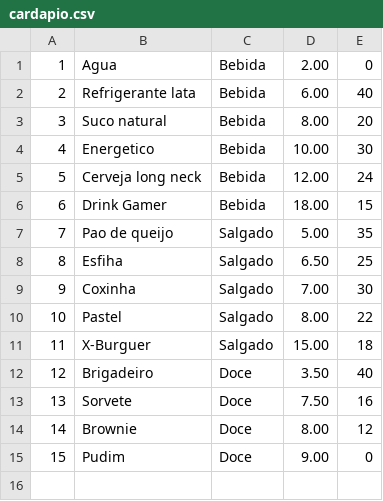
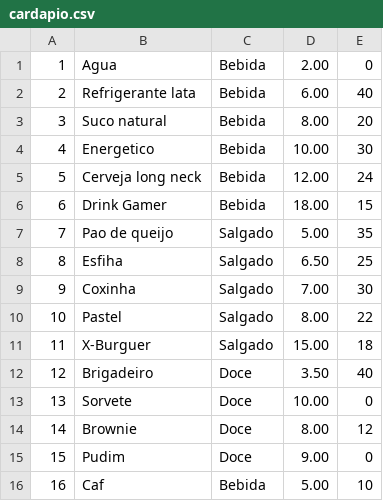
Before and after one commit to Nesqkk/Gamebar-Lanhouse, a CSV file: cardapio.csv, drawn as a sheet.

```diff
--- a/cardapio.csv
+++ b/cardapio.csv
@@ -12,4 +12,5 @@
 12;Brigadeiro;Doce;3.50;40
-13;Sorvete;Doce;7.50;16
+13;Sorvete;Doce;10.00;0
 14;Brownie;Doce;8.00;12
 15;Pudim;Doce;9.00;0
+16;Caf;Bebida;5.00;10
```
Also changed, not shown: clientes.csv, 7 other files.
